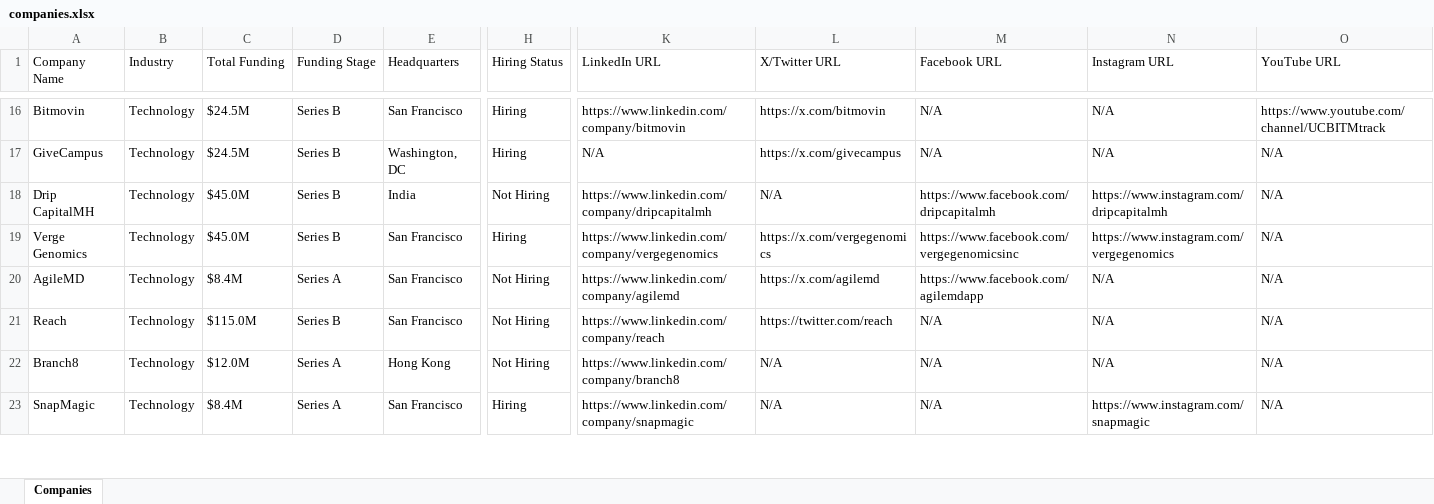
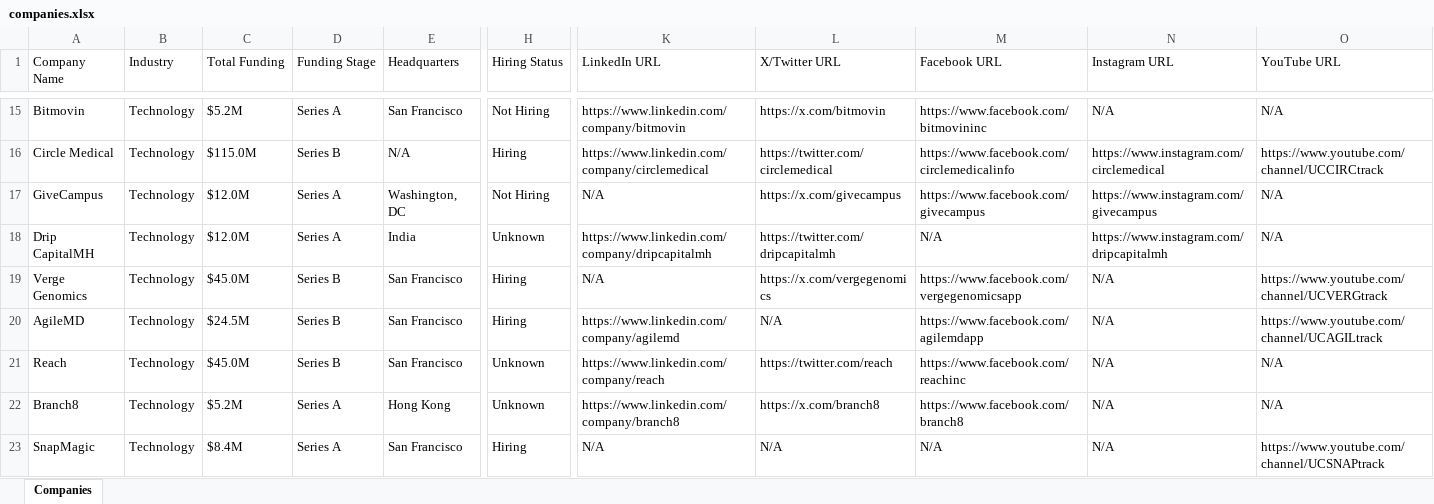
Before and after one commit to usergit535/talent_intelligence_project_2, an Excel workbook: output/companies.xlsx, sheet Companies, drawn as a sheet; only a part is shown, gaps mark what is left out; values as stored, in another font and other column widths than the file's, no cell formats; addresses are those after the commit; rows hold the shown columns only; the diff covers the shown part only; the diff names each change by its address in the sheet, - before the commit and + after, or states it on an @@ line.

```diff
--- a/output/companies.xlsx (sheet Companies)
+++ b/output/companies.xlsx (sheet Companies)
-C15 (Total Funding): $24.5M
+C15 (Total Funding): $5.2M
-D15 (Funding Stage): Series B
+D15 (Funding Stage): Series A
-H15 (Hiring Status): Hiring
+H15 (Hiring Status): Not Hiring
-M15 (Facebook URL): N/A
+M15 (Facebook URL): https://www.facebook.com/bitmovininc
-O15 (YouTube URL): https://www.youtube.com/channel/UCBITMtrack
+O15 (YouTube URL): N/A
+row 16: Circle Medical | Technology | $115.0M | Series B | N/A | Hiring | https://www.linkedin.com/company/circlemedical | https://twitter.com/circlemedical | https://www.facebook.com/circlemedicalinfo | https://www.instagram.com/circlemedical | https://www.youtube.com/channel/UCCIRCtrack
-C17 (Total Funding): $24.5M
+C17 (Total Funding): $12.0M
-D17:D18 (Funding Stage): Series B
+D17:D18 (Funding Stage): Series A
-H17 (Hiring Status): Hiring
+H17 (Hiring Status): Not Hiring
-M17 (Facebook URL): N/A
+M17 (Facebook URL): https://www.facebook.com/givecampus
-N17 (Instagram URL): N/A
+N17 (Instagram URL): https://www.instagram.com/givecampus
-C18 (Total Funding): $45.0M
+C18 (Total Funding): $12.0M
-H18 (Hiring Status): Not Hiring
+H18 (Hiring Status): Unknown
-L18 (X/Twitter URL): N/A
+L18 (X/Twitter URL): https://twitter.com/dripcapitalmh
-M18 (Facebook URL): https://www.facebook.com/dripcapitalmh
+M18 (Facebook URL): N/A
-K19 (LinkedIn URL): https://www.linkedin.com/company/vergegenomics
+K19 (LinkedIn URL): N/A
-M19 (Facebook URL): https://www.facebook.com/vergegenomicsinc
+M19 (Facebook URL): https://www.facebook.com/vergegenomicsapp
-N19 (Instagram URL): https://www.instagram.com/vergegenomics
+N19 (Instagram URL): N/A
-O19 (YouTube URL): N/A
+O19 (YouTube URL): https://www.youtube.com/channel/UCVERGtrack
-C20 (Total Funding): $8.4M
+C20 (Total Funding): $24.5M
-D20 (Funding Stage): Series A
+D20 (Funding Stage): Series B
-H20 (Hiring Status): Not Hiring
+H20 (Hiring Status): Hiring
-L20 (X/Twitter URL): https://x.com/agilemd
+L20 (X/Twitter URL): N/A
-O20 (YouTube URL): N/A
+O20 (YouTube URL): https://www.youtube.com/channel/UCAGILtrack
-C21 (Total Funding): $115.0M
+C21 (Total Funding): $45.0M
-H21:H22 (Hiring Status): Not Hiring
+H21:H22 (Hiring Status): Unknown
-M21 (Facebook URL): N/A
+M21 (Facebook URL): https://www.facebook.com/reachinc
-C22 (Total Funding): $12.0M
+C22 (Total Funding): $5.2M
-L22 (X/Twitter URL): N/A
+L22 (X/Twitter URL): https://x.com/branch8
-M22 (Facebook URL): N/A
+M22 (Facebook URL): https://www.facebook.com/branch8
-K23 (LinkedIn URL): https://www.linkedin.com/company/snapmagic
+K23 (LinkedIn URL): N/A
-N23 (Instagram URL): https://www.instagram.com/snapmagic
+N23 (Instagram URL): N/A
-O23 (YouTube URL): N/A
+O23 (YouTube URL): https://www.youtube.com/channel/UCSNAPtrack
```
Also changed, not shown: 5 added rows, 6 removed rows and 411 edited cells elsewhere in this sheet, cell formats, 1 other file.
